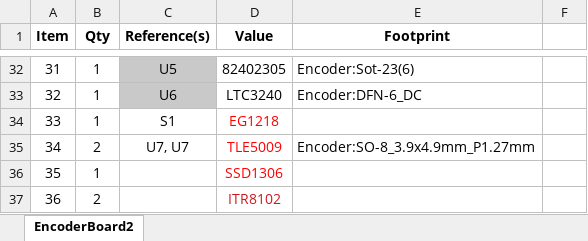
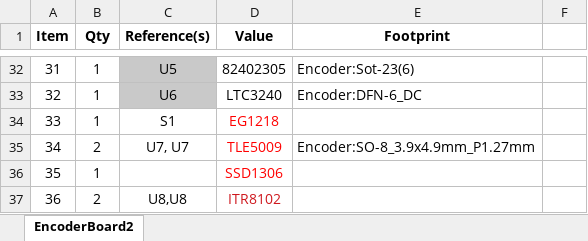
Before and after one commit to PaulMaxAvalosAguilar/NN54, an Excel workbook: Mechatronics/Hardware/Electrical/BOM/EncoderBoard2.xlsx, sheet EncoderBoard2, drawn as a sheet; only a part is shown, gaps mark what is left out; values as stored, in another font and other column widths than the file's, no borders; the diff names each change by its address in the sheet, - before the commit and + after, or states it on an @@ line.

```diff
--- a/Mechatronics/Hardware/Electrical/BOM/EncoderBoard2.xlsx (sheet EncoderBoard2)
+++ b/Mechatronics/Hardware/Electrical/BOM/EncoderBoard2.xlsx (sheet EncoderBoard2)
-C37 (Reference(s)): (empty)
+C37 (Reference(s)): U8,U8
```
Also changed, not shown: 1 other file.
